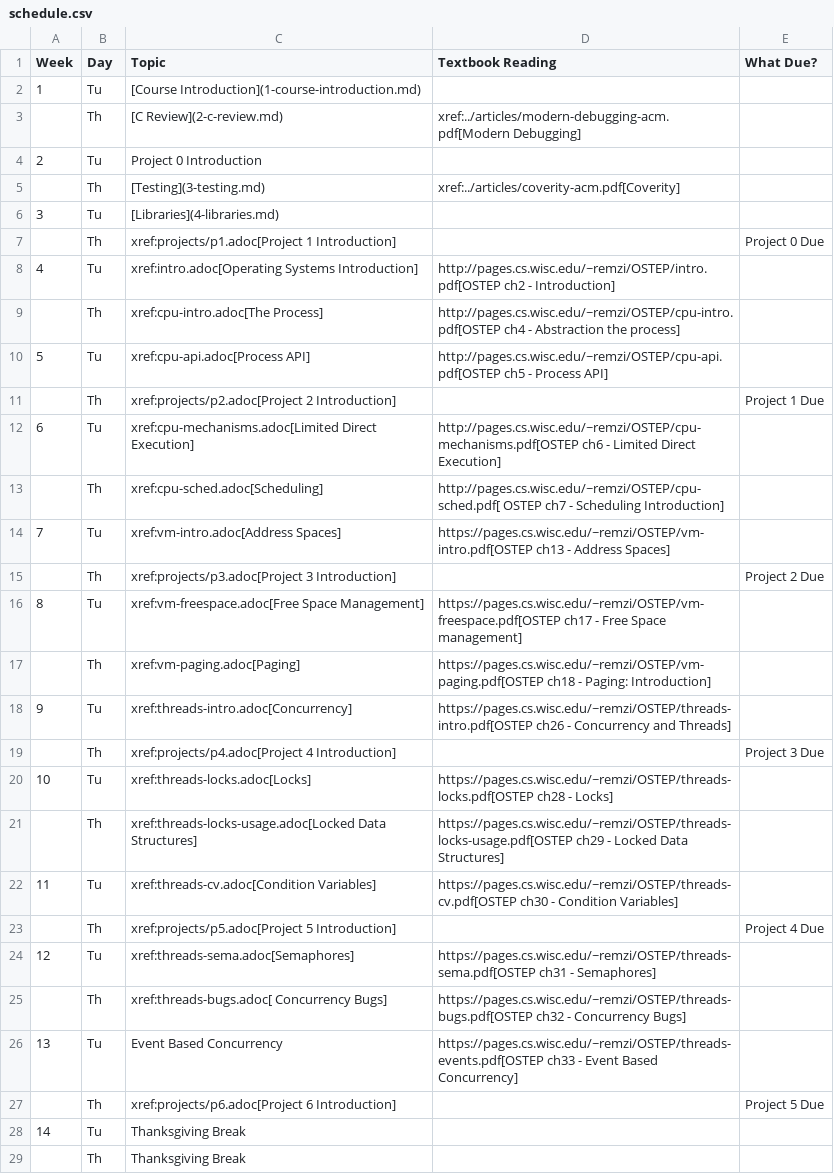
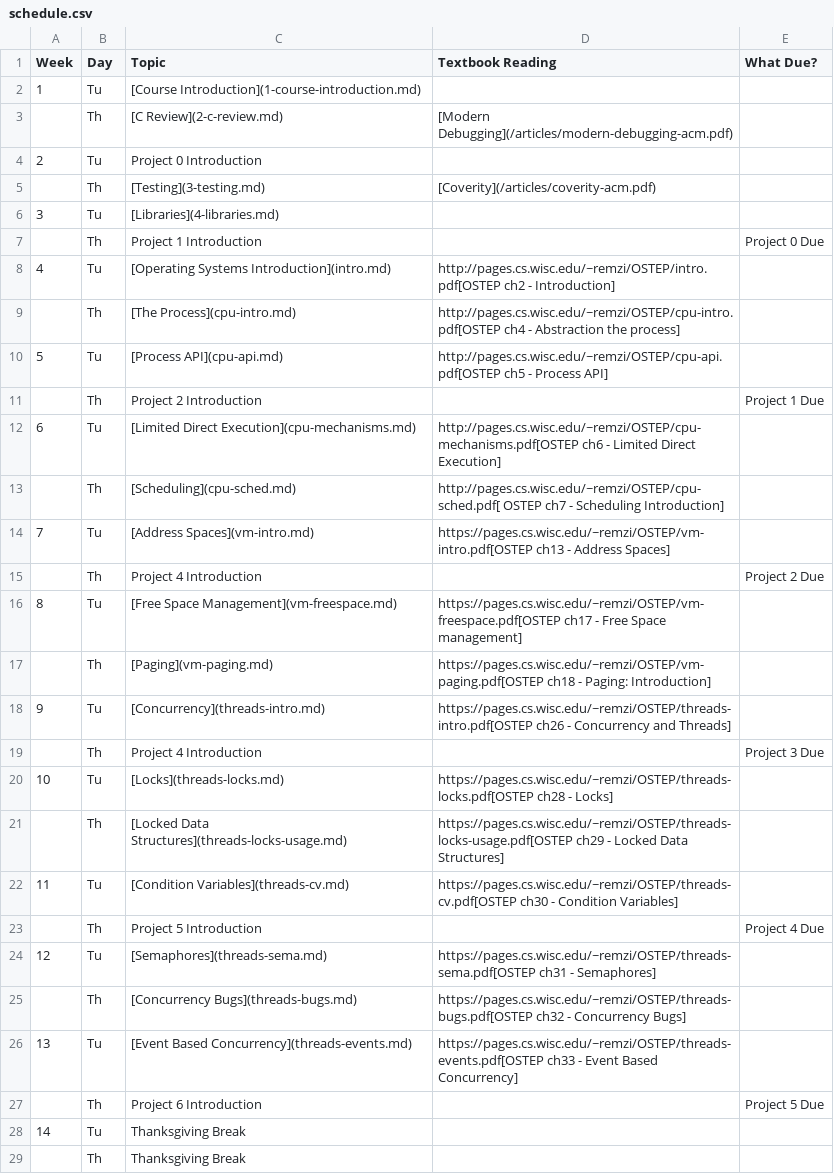
Before and after one commit to shanep/shanep.github.io, a CSV file: data/cs452/schedule.csv, drawn as a sheet; only a part is shown; the diff covers the shown part only.

```diff
--- a/data/cs452/schedule.csv
+++ b/data/cs452/schedule.csv
@@ -2,27 +2,27 @@ Week,Day,Topic,Textbook Reading,What Due?
 1,Tu,[Course Introduction](1-course-introduction.md),,
-,Th,[C Review](2-c-review.md),xref:../articles/modern-debugging-acm.pdf[Modern Debugging],
+,Th,[C Review](2-c-review.md),[Modern Debugging](/articles/modern-debugging-acm.pdf),
 2,Tu,Project 0 Introduction,,
-,Th,[Testing](3-testing.md),xref:../articles/coverity-acm.pdf[Coverity],
+,Th,[Testing](3-testing.md),[Coverity](/articles/coverity-acm.pdf),
 3,Tu,[Libraries](4-libraries.md),,
-,Th,xref:projects/p1.adoc[Project 1 Introduction],,Project 0 Due
-4,Tu,xref:intro.adoc[Operating Systems Introduction],http://pages.cs.wisc.edu/~remzi/OSTEP/intro.pdf[OSTEP ch2 - Introduction],
-,Th,xref:cpu-intro.adoc[The Process],http://pages.cs.wisc.edu/~remzi/OSTEP/cpu-intro.pdf[OSTEP ch4 - Abstraction the process],
-5,Tu,xref:cpu-api.adoc[Process API],"http://pages.cs.wisc.edu/~remzi/OSTEP/cpu-api.pdf[OSTEP ch5 - Process API] ",
-,Th,xref:projects/p2.adoc[Project 2 Introduction],,Project 1 Due
-6,Tu,xref:cpu-mechanisms.adoc[Limited Direct Execution],http://pages.cs.wisc.edu/~remzi/OSTEP/cpu-mechanisms.pdf[OSTEP ch6 - Limited Direct Execution],
-,Th,xref:cpu-sched.adoc[Scheduling],http://pages.cs.wisc.edu/~remzi/OSTEP/cpu-sched.pdf[ OSTEP ch7 - Scheduling Introduction],
-7,Tu,xref:vm-intro.adoc[Address Spaces],https://pages.cs.wisc.edu/~remzi/OSTEP/vm-intro.pdf[OSTEP ch13 - Address Spaces],
-,Th,xref:projects/p3.adoc[Project 3 Introduction],,Project 2 Due
-8,Tu,xref:vm-freespace.adoc[Free Space Management],https://pages.cs.wisc.edu/~remzi/OSTEP/vm-freespace.pdf[OSTEP ch17 - Free Space management],
-,Th,xref:vm-paging.adoc[Paging],https://pages.cs.wisc.edu/~remzi/OSTEP/vm-paging.pdf[OSTEP ch18 - Paging: Introduction],
-9,Tu,"xref:threads-intro.adoc[Concurrency] ",https://pages.cs.wisc.edu/~remzi/OSTEP/threads-intro.pdf[OSTEP ch26 - Concurrency and Threads],
-,Th,xref:projects/p4.adoc[Project 4 Introduction],,Project 3 Due
-10,Tu,xref:threads-locks.adoc[Locks],https://pages.cs.wisc.edu/~remzi/OSTEP/threads-locks.pdf[OSTEP ch28 - Locks],
-,Th,xref:threads-locks-usage.adoc[Locked Data Structures],https://pages.cs.wisc.edu/~remzi/OSTEP/threads-locks-usage.pdf[OSTEP ch29 - Locked Data Structures],
-11,Tu,xref:threads-cv.adoc[Condition Variables],https://pages.cs.wisc.edu/~remzi/OSTEP/threads-cv.pdf[OSTEP ch30 - Condition Variables],
-,Th,xref:projects/p5.adoc[Project 5 Introduction],,Project 4 Due
-12,Tu,xref:threads-sema.adoc[Semaphores],https://pages.cs.wisc.edu/~remzi/OSTEP/threads-sema.pdf[OSTEP ch31 - Semaphores],
-,Th,xref:threads-bugs.adoc[ Concurrency Bugs],https://pages.cs.wisc.edu/~remzi/OSTEP/threads-bugs.pdf[OSTEP ch32 - Concurrency Bugs],
-13,Tu,Event Based Concurrency,https://pages.cs.wisc.edu/~remzi/OSTEP/threads-events.pdf[OSTEP ch33 - Event Based Concurrency],
-,Th,xref:projects/p6.adoc[Project 6 Introduction],,Project 5 Due
+,Th,Project 1 Introduction,,Project 0 Due
+4,Tu,[Operating Systems Introduction](intro.md),http://pages.cs.wisc.edu/~remzi/OSTEP/intro.pdf[OSTEP ch2 - Introduction],
+,Th,[The Process](cpu-intro.md),http://pages.cs.wisc.edu/~remzi/OSTEP/cpu-intro.pdf[OSTEP ch4 - Abstraction the process],
+5,Tu,[Process API](cpu-api.md),"http://pages.cs.wisc.edu/~remzi/OSTEP/cpu-api.pdf[OSTEP ch5 - Process API] ",
+,Th,Project 2 Introduction,,Project 1 Due
+6,Tu,[Limited Direct Execution](cpu-mechanisms.md),http://pages.cs.wisc.edu/~remzi/OSTEP/cpu-mechanisms.pdf[OSTEP ch6 - Limited Direct Execution],
+,Th,[Scheduling](cpu-sched.md),http://pages.cs.wisc.edu/~remzi/OSTEP/cpu-sched.pdf[ OSTEP ch7 - Scheduling Introduction],
+7,Tu,[Address Spaces](vm-intro.md),https://pages.cs.wisc.edu/~remzi/OSTEP/vm-intro.pdf[OSTEP ch13 - Address Spaces],
+,Th,Project 4 Introduction,,Project 2 Due
+8,Tu,[Free Space Management](vm-freespace.md),https://pages.cs.wisc.edu/~remzi/OSTEP/vm-freespace.pdf[OSTEP ch17 - Free Space management],
+,Th,[Paging](vm-paging.md),https://pages.cs.wisc.edu/~remzi/OSTEP/vm-paging.pdf[OSTEP ch18 - Paging: Introduction],
+9,Tu,[Concurrency](threads-intro.md),https://pages.cs.wisc.edu/~remzi/OSTEP/threads-intro.pdf[OSTEP ch26 - Concurrency and Threads],
+,Th,Project 4 Introduction,,Project 3 Due
+10,Tu,[Locks](threads-locks.md),https://pages.cs.wisc.edu/~remzi/OSTEP/threads-locks.pdf[OSTEP ch28 - Locks],
+,Th,[Locked Data Structures](threads-locks-usage.md),https://pages.cs.wisc.edu/~remzi/OSTEP/threads-locks-usage.pdf[OSTEP ch29 - Locked Data Structures],
+11,Tu,[Condition Variables](threads-cv.md),https://pages.cs.wisc.edu/~remzi/OSTEP/threads-cv.pdf[OSTEP ch30 - Condition Variables],
+,Th,Project 5 Introduction,,Project 4 Due
+12,Tu,[Semaphores](threads-sema.md),https://pages.cs.wisc.edu/~remzi/OSTEP/threads-sema.pdf[OSTEP ch31 - Semaphores],
+,Th,[Concurrency Bugs](threads-bugs.md),https://pages.cs.wisc.edu/~remzi/OSTEP/threads-bugs.pdf[OSTEP ch32 - Concurrency Bugs],
+13,Tu,[Event Based Concurrency](threads-events.md),https://pages.cs.wisc.edu/~remzi/OSTEP/threads-events.pdf[OSTEP ch33 - Event Based Concurrency],
+,Th,Project 6 Introduction,,Project 5 Due
 14,Tu,"Thanksgiving Break  ",,
```
Also changed, not shown: 3 edited cells elsewhere in this file, 51 other files.
